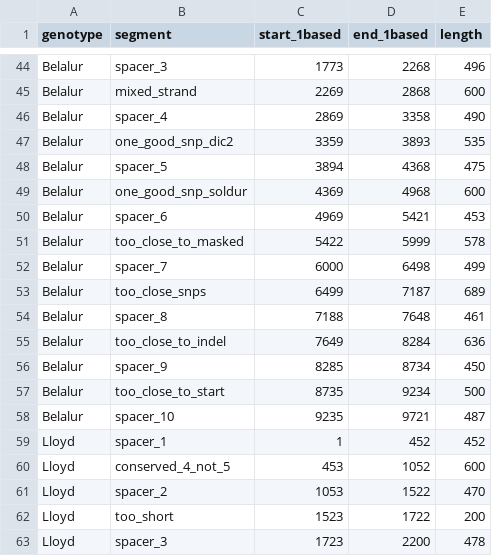
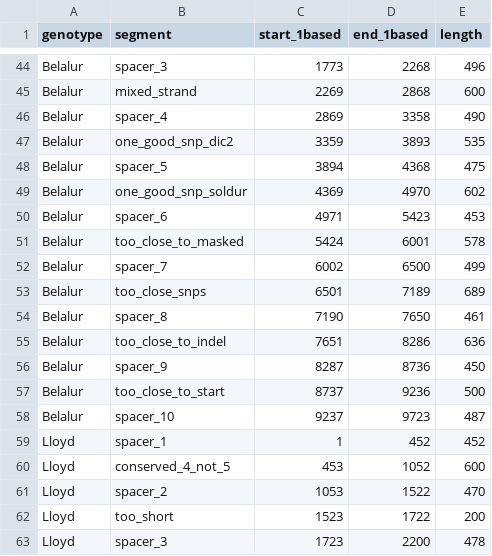
Before and after one commit to JohGi/fasta-to-snps, a TSV file: dev/integration_case_builder/dataset/generated/qtl_summary.tsv, drawn as a sheet; only a part is shown, gaps mark what is left out; the diff covers the shown part only.

```diff
--- a/dev/integration_case_builder/dataset/generated/qtl_summary.tsv
+++ b/dev/integration_case_builder/dataset/generated/qtl_summary.tsv
@@ -48,12 +48,12 @@ Belalur	one_good_snp_dic2	3359	3893	535
 Belalur	spacer_5	3894	4368	475
-Belalur	one_good_snp_soldur	4369	4968	600
-Belalur	spacer_6	4969	5421	453
-Belalur	too_close_to_masked	5422	5999	578
-Belalur	spacer_7	6000	6498	499
-Belalur	too_close_snps	6499	7187	689
-Belalur	spacer_8	7188	7648	461
-Belalur	too_close_to_indel	7649	8284	636
-Belalur	spacer_9	8285	8734	450
-Belalur	too_close_to_start	8735	9234	500
-Belalur	spacer_10	9235	9721	487
+Belalur	one_good_snp_soldur	4369	4970	602
+Belalur	spacer_6	4971	5423	453
+Belalur	too_close_to_masked	5424	6001	578
+Belalur	spacer_7	6002	6500	499
+Belalur	too_close_snps	6501	7189	689
+Belalur	spacer_8	7190	7650	461
+Belalur	too_close_to_indel	7651	8286	636
+Belalur	spacer_9	8287	8736	450
+Belalur	too_close_to_start	8737	9236	500
+Belalur	spacer_10	9237	9723	487
 Lloyd	spacer_1	1	452	452
```
Also changed, not shown: 20 edited cells elsewhere in this file, dev/integration_case_builder/dataset/generated/pseudochromosome_summary.tsv, 39 other files.
